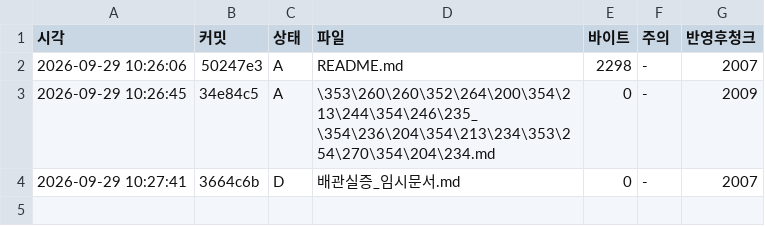
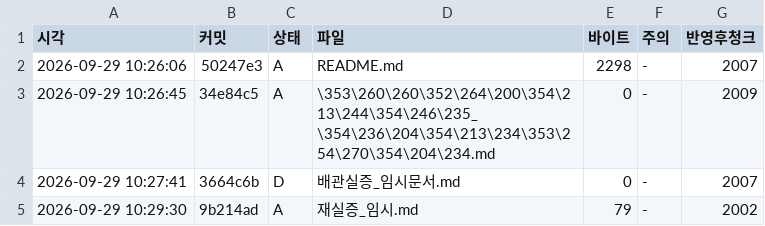
Before and after one commit to haeory-cyber/sakyowon-corpus, a TSV file: _기록/반영기록.tsv, drawn as a sheet; the diff names each change by its address in the sheet, - before the commit and + after, or states it on an @@ line.

Commit message:
반영기록: 9b214ad 를 품에가 읽었다 (청크 2002)

```diff
--- a/_기록/반영기록.tsv
+++ b/_기록/반영기록.tsv
+row 5: 2026-09-29 10:29:30 | 9b214ad | A | 재실증_임시.md | 79 | - | 2002
```
